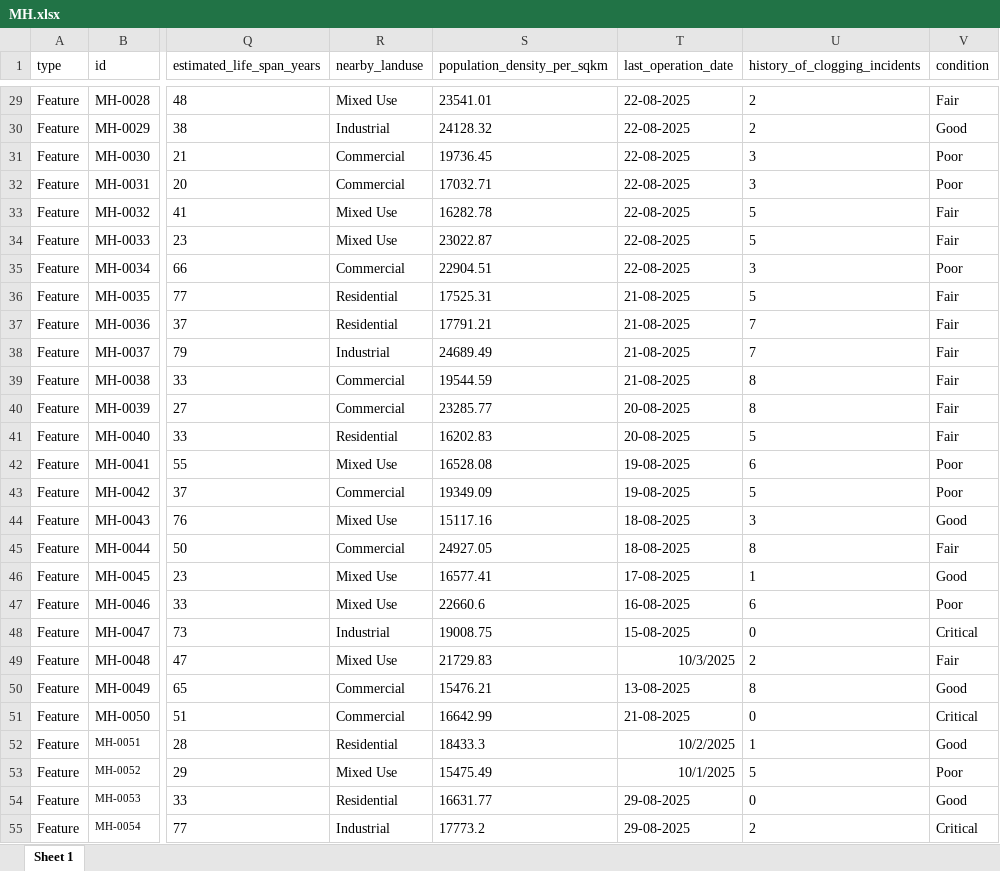
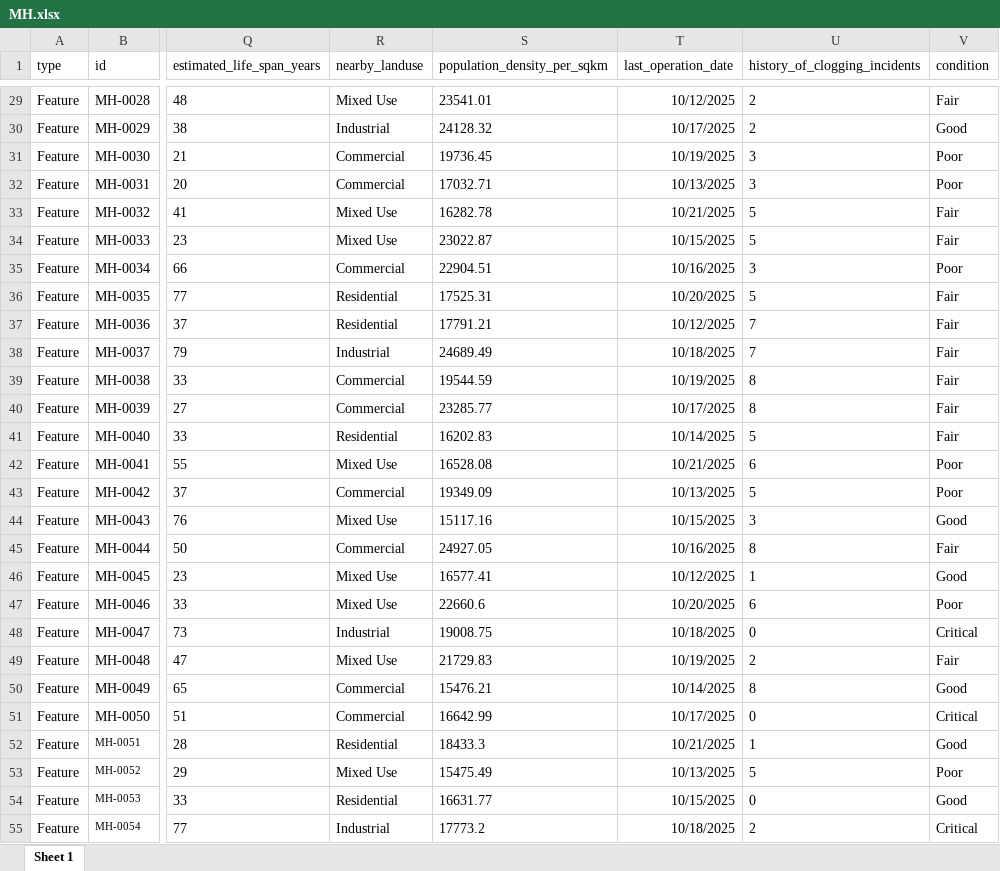
Before and after one commit to anvishudh1-ship-it/Shudh.anvirobotics-Latest, an Excel workbook: my-project/public/datafiles/CSVs/MH.xlsx, sheet Sheet 1, drawn as a sheet; only a part is shown, gaps mark what is left out; values as stored, in another font and other column widths than the file's, no borders; the diff covers the shown part only; the diff names each change by its address in the sheet, - before the commit and + after, or states it on an @@ line.

```diff
--- a/my-project/public/datafiles/CSVs/MH.xlsx (sheet Sheet 1)
+++ b/my-project/public/datafiles/CSVs/MH.xlsx (sheet Sheet 1)
-T29 (last_operation_date): 22-08-2025
+T29 (last_operation_date): 10/12/2025
-T30 (last_operation_date): 22-08-2025
+T30 (last_operation_date): 10/17/2025
-T31 (last_operation_date): 22-08-2025
+T31 (last_operation_date): 10/19/2025
-T32 (last_operation_date): 22-08-2025
+T32 (last_operation_date): 10/13/2025
-T33 (last_operation_date): 22-08-2025
+T33 (last_operation_date): 10/21/2025
-T34 (last_operation_date): 22-08-2025
+T34 (last_operation_date): 10/15/2025
-T35 (last_operation_date): 22-08-2025
+T35 (last_operation_date): 10/16/2025
-T36 (last_operation_date): 21-08-2025
+T36 (last_operation_date): 10/20/2025
-T37 (last_operation_date): 21-08-2025
+T37 (last_operation_date): 10/12/2025
-T38 (last_operation_date): 21-08-2025
+T38 (last_operation_date): 10/18/2025
-T39 (last_operation_date): 21-08-2025
+T39 (last_operation_date): 10/19/2025
-T40 (last_operation_date): 20-08-2025
+T40 (last_operation_date): 10/17/2025
-T41 (last_operation_date): 20-08-2025
+T41 (last_operation_date): 10/14/2025
-T42 (last_operation_date): 19-08-2025
+T42 (last_operation_date): 10/21/2025
-T43 (last_operation_date): 19-08-2025
+T43 (last_operation_date): 10/13/2025
-T44 (last_operation_date): 18-08-2025
+T44 (last_operation_date): 10/15/2025
-T45 (last_operation_date): 18-08-2025
+T45 (last_operation_date): 10/16/2025
-T46 (last_operation_date): 17-08-2025
+T46 (last_operation_date): 10/12/2025
-T47 (last_operation_date): 16-08-2025
+T47 (last_operation_date): 10/20/2025
-T48 (last_operation_date): 15-08-2025
+T48 (last_operation_date): 10/18/2025
-T49 (last_operation_date): 10/3/2025
+T49 (last_operation_date): 10/19/2025
-T50 (last_operation_date): 13-08-2025
+T50 (last_operation_date): 10/14/2025
-T51 (last_operation_date): 21-08-2025
+T51 (last_operation_date): 10/17/2025
-T52 (last_operation_date): 10/2/2025
+T52 (last_operation_date): 10/21/2025
-T53 (last_operation_date): 10/1/2025
+T53 (last_operation_date): 10/13/2025
-T54 (last_operation_date): 29-08-2025
+T54 (last_operation_date): 10/15/2025
-T55 (last_operation_date): 29-08-2025
+T55 (last_operation_date): 10/18/2025
```
Also changed, not shown: 2 added rows and 73 edited cells elsewhere in this sheet, my-project/public/datafiles/CSVs/ward_coordinates.xlsx, 11 other files.
